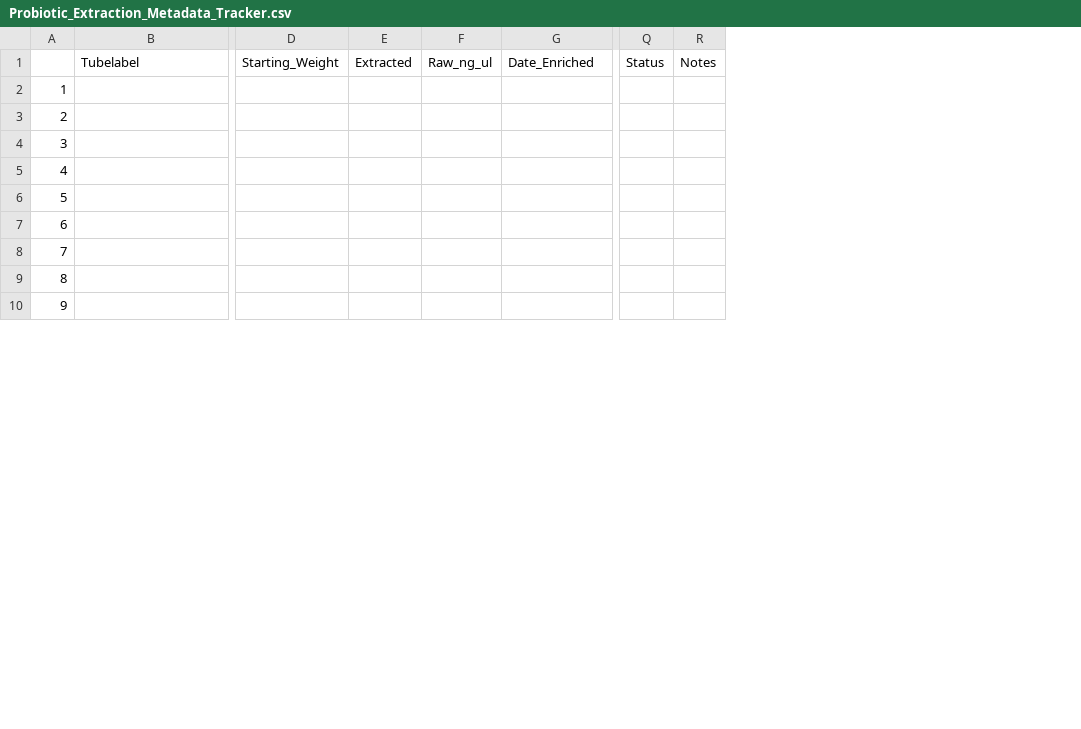
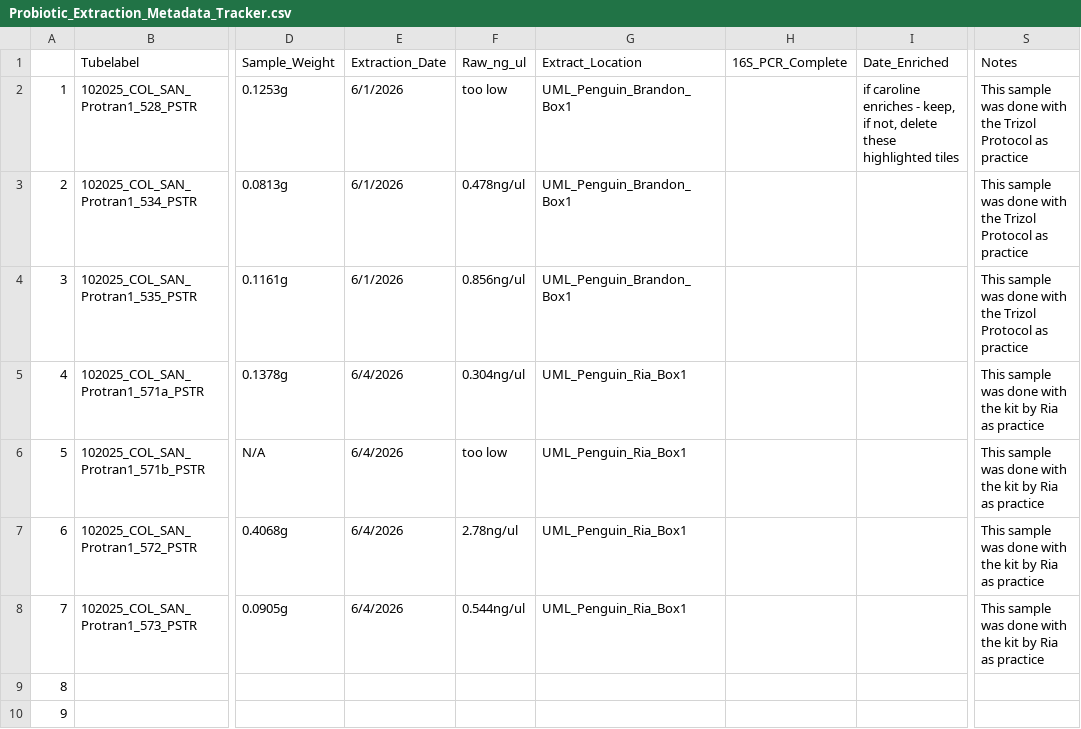
Before and after one commit to IncredibleGoose12/LabNotebook2, a CSV file: Projects/Molecular/Probiotic_Extraction_Metadata_Tracker.csv, drawn as a sheet; only a part is shown, gaps mark what is left out; removed rows and columns are numbered as before the commit, all else as after; the diff names each change by its address in the sheet, - before the commit and + after, or states it on an @@ line.

Commit message:
Updated_Tracker_and_notes
updated tracker with rias samples and locations, added some notes to the coral kit procedure regarding the number of tubes needing to be sterilized

```diff
--- a/Projects/Molecular/Probiotic_Extraction_Metadata_Tracker.csv
+++ b/Projects/Molecular/Probiotic_Extraction_Metadata_Tracker.csv
-column D, row 1: Starting_Weight
-column E, row 1: Extracted
-column F, row 1: Raw_ng_ul
+column D, rows 1-8: Sample_Weight | 0.1253g | 0.0813g | 0.1161g | 0.1378g | N/A | 0.4068g | 0.0905g
+column E, rows 1-8: Extraction_Date | 6/1/2026 | 6/1/2026 | 6/1/2026 | 6/4/2026 | 6/4/2026 | 6/4/2026 | 6/4/2026
+column F, rows 1-8: Raw_ng_ul | too low | 0.478ng/ul | 0.856ng/ul | 0.304ng/ul | too low | 2.78ng/ul | 0.544ng/ul
+column G, rows 1-8: Extract_Location | UML_Penguin_Brandon_Box1 | UML_Penguin_Brandon_Box1 | UML_Penguin_Brandon_Box1 | UML_Penguin_Ria_Box1 | UML_Penguin_Ria_Box1 | UML_Penguin_Ria_Box1 | UML_Penguin_Ria_Box1
+column H, row 1: 16S_PCR_Complete
-column Q, row 1: Status
-column R, row 1: Notes
+column S, rows 1-8: Notes | This sample was done with the Trizol Protocol as practice | This sample was done with the Trizol Protocol as practice | This sample was done with the Trizol Protocol as practice | This sample was done with the kit by Ria as practice | This sample was done with the kit by Ria as practice | This sample was done with the kit by Ria as practice | This sample was done with the kit by Ria as practice
-B2: (empty)
+B2: 102025_COL_SAN_Protran1_528_PSTR
-I2: (empty)
+I2: if caroline enriches - keep, if not, delete these highlighted tiles
-B3: (empty)
+B3: 102025_COL_SAN_Protran1_534_PSTR
-B4: (empty)
+B4: 102025_COL_SAN_Protran1_535_PSTR
-B5: (empty)
+B5: 102025_COL_SAN_Protran1_571a_PSTR
-B6: (empty)
+B6: 102025_COL_SAN_Protran1_571b_PSTR
-B7: (empty)
+B7: 102025_COL_SAN_Protran1_572_PSTR
-B8: (empty)
+B8: 102025_COL_SAN_Protran1_573_PSTR
```
Also changed, not shown: 5 other files.
